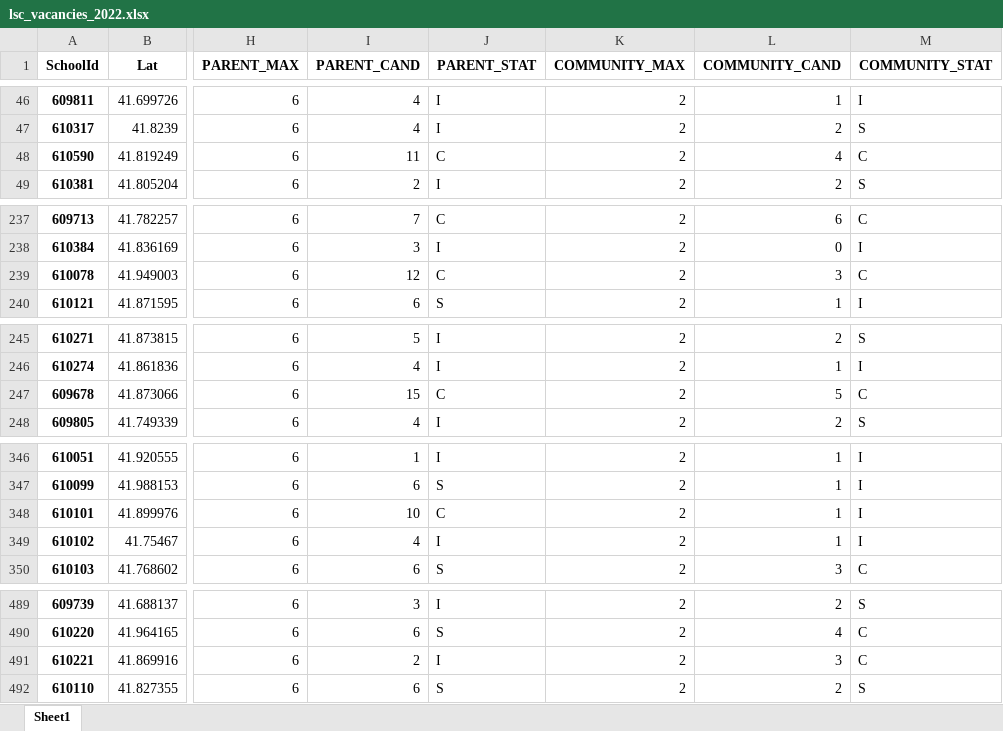
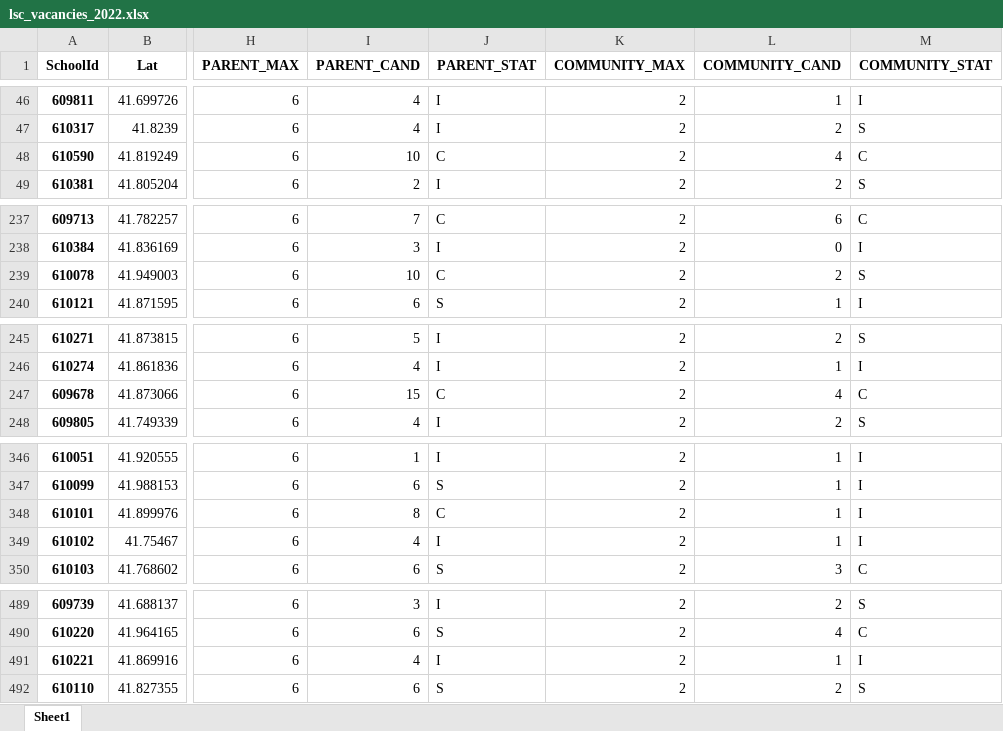
Before and after one commit to cpsdata/lsc_election_results, an Excel workbook: data/results/lsc_vacancies_2022.xlsx, sheet Sheet1, drawn as a sheet; only a part is shown, gaps mark what is left out; values as stored, in another font and other column widths than the file's, no borders; the diff names each change by its address in the sheet, - before the commit and + after, or states it on an @@ line.

```diff
--- a/data/results/lsc_vacancies_2022.xlsx (sheet Sheet1)
+++ b/data/results/lsc_vacancies_2022.xlsx (sheet Sheet1)
-I48 (PARENT_CAND): 11
+I48 (PARENT_CAND): 10
-I239 (PARENT_CAND): 12
+I239 (PARENT_CAND): 10
-L239 (COMMUNITY_CAND): 3
+L239 (COMMUNITY_CAND): 2
-M239 (COMMUNITY_STAT): C
+M239 (COMMUNITY_STAT): S
-L247 (COMMUNITY_CAND): 5
+L247 (COMMUNITY_CAND): 4
-I348 (PARENT_CAND): 10
+I348 (PARENT_CAND): 8
-I491 (PARENT_CAND): 2
+I491 (PARENT_CAND): 4
-L491 (COMMUNITY_CAND): 3
+L491 (COMMUNITY_CAND): 1
-M491 (COMMUNITY_STAT): C
+M491 (COMMUNITY_STAT): I
```
Also changed, not shown: data/results/lsc_results_2022.xlsx, 4 other files.
